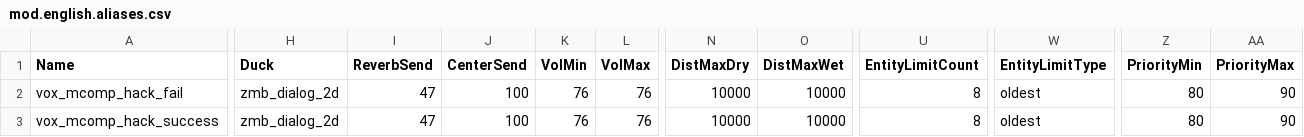
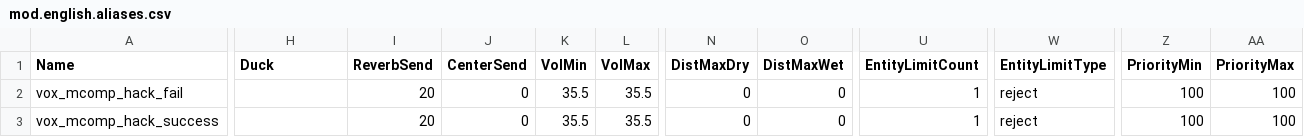
Before and after one commit to Hadi77KSA/Plutonium-T6-Zombies-Hacker-Equipment, a CSV file: soundbank/mod.english.aliases.csv, drawn as a sheet; only a part is shown, gaps mark what is left out; the diff covers the shown part only; the diff names each change by its address in the sheet, - before the commit and + after, or states it on an @@ line.

```diff
--- a/soundbank/mod.english.aliases.csv
+++ b/soundbank/mod.english.aliases.csv
-H2:H3 (Duck): zmb_dialog_2d
+H2:H3 (Duck): (empty)
-I2:I3 (ReverbSend): 47
+I2:I3 (ReverbSend): 20
-J2:J3 (CenterSend): 100
+J2:J3 (CenterSend): 0
-K2:K3 (VolMin): 76
+K2:K3 (VolMin): 35.5
-L2:L3 (VolMax): 76
+L2:L3 (VolMax): 35.5
-N2:N3 (DistMaxDry): 10000
+N2:N3 (DistMaxDry): 0
-O2:O3 (DistMaxWet): 10000
+O2:O3 (DistMaxWet): 0
-U2:U3 (EntityLimitCount): 8
+U2:U3 (EntityLimitCount): 1
-W2:W3 (EntityLimitType): oldest
+W2:W3 (EntityLimitType): reject
-Z2:Z3 (PriorityMin): 80
+Z2:Z3 (PriorityMin): 100
-AA2:AA3 (PriorityMax): 90
+AA2:AA3 (PriorityMax): 100
```
Also changed, not shown: 16 edited cells elsewhere in this file, soundbank/mod.all.aliases.csv, 1 other file.
